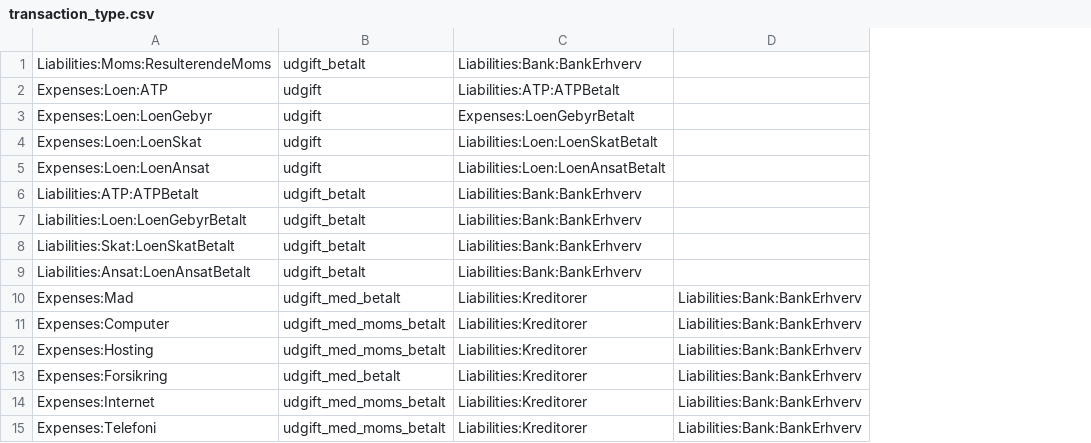
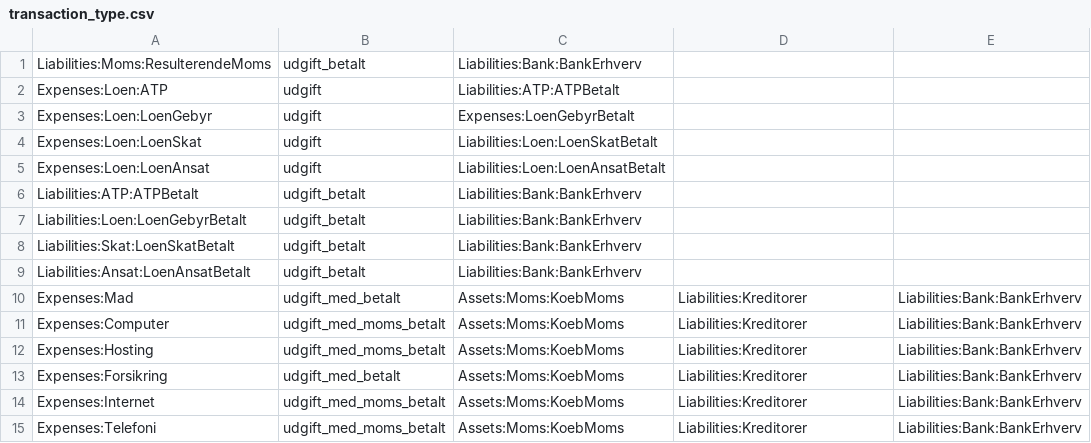
Before and after one commit to haskoe/ledger, a CSV file: transaction_type.csv, drawn as a sheet; addresses are those after the commit; the diff names each change by its address in the sheet, - before the commit and + after, or states it on an @@ line.

```diff
--- a/transaction_type.csv
+++ b/transaction_type.csv
+column C, rows 1-15: Liabilities:Bank:BankErhverv | Liabilities:ATP:ATPBetalt | Expenses:LoenGebyrBetalt | Liabilities:Loen:LoenSkatBetalt | Liabilities:Loen:LoenAnsatBetalt | Liabilities:Bank:BankErhverv | Liabilities:Bank:BankErhverv | Liabilities:Bank:BankErhverv | Liabilities:Bank:BankErhverv | Assets:Moms:KoebMoms | Assets:Moms:KoebMoms | Assets:Moms:KoebMoms | Assets:Moms:KoebMoms | Assets:Moms:KoebMoms | Assets:Moms:KoebMoms
-D1: Liabilities:Bank:BankErhverv
+D1: (empty)
-D2: Liabilities:ATP:ATPBetalt
+D2: (empty)
-D3: Expenses:LoenGebyrBetalt
+D3: (empty)
-D4: Liabilities:Loen:LoenSkatBetalt
+D4: (empty)
-D5: Liabilities:Loen:LoenAnsatBetalt
+D5: (empty)
-D6:D9: Liabilities:Bank:BankErhverv
+D6:D9: (empty)
```
Also changed, not shown: 9 other files.
